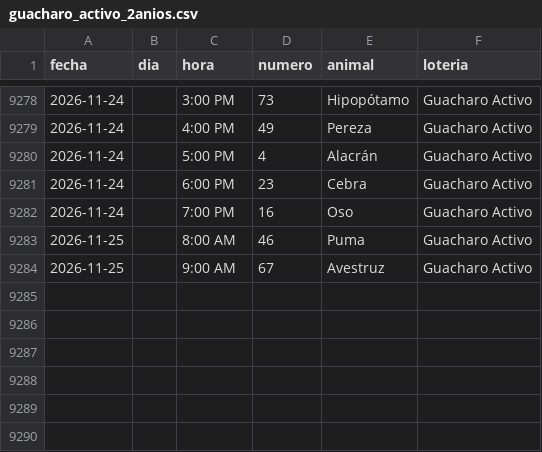
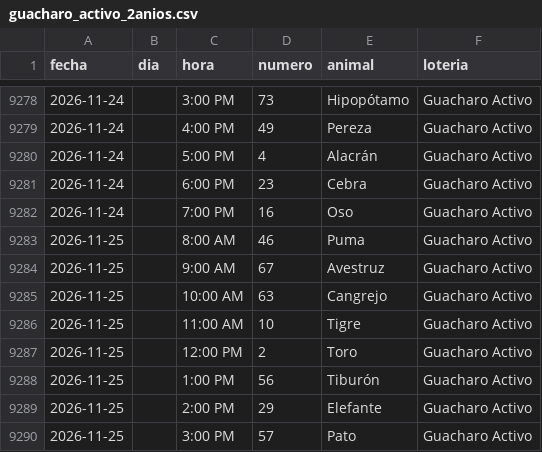
Before and after one commit to victorcsp22-star/sniper-ruletas, a CSV file: data_vz/guacharo_activo_2anios.csv, drawn as a sheet; only a part is shown, gaps mark what is left out.

```diff
--- a/data_vz/guacharo_activo_2anios.csv
+++ b/data_vz/guacharo_activo_2anios.csv
@@ -9284 +9284,7 @@ fecha,dia,hora,numero,animal,loteria
 2026-11-25,,9:00 AM,67,Avestruz,Guacharo Activo
+2026-11-25,,10:00 AM,63,Cangrejo,Guacharo Activo
+2026-11-25,,11:00 AM,10,Tigre,Guacharo Activo
+2026-11-25,,12:00 PM,2,Toro,Guacharo Activo
+2026-11-25,,1:00 PM,56,Tiburón,Guacharo Activo
+2026-11-25,,2:00 PM,29,Elefante,Guacharo Activo
+2026-11-25,,3:00 PM,57,Pato,Guacharo Activo
```
Also changed, not shown: gatazo.csv, granja_millonaria_granjazo.csv, 7 other files.
